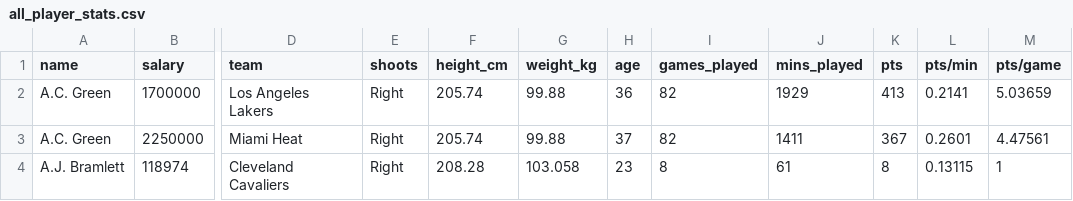
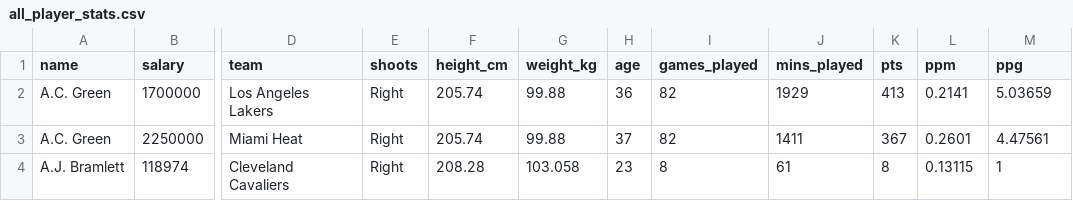
Before and after one commit to ricardofbp/infoviz-prototype, a CSV file: dataset/all_player_stats.csv, drawn as a sheet; only a part is shown, gaps mark what is left out; the diff names each change by its address in the sheet, - before the commit and + after, or states it on an @@ line.

Commit message:
added basic scatterplot with team change no transitions

```diff
--- a/dataset/all_player_stats.csv
+++ b/dataset/all_player_stats.csv
-L1: pts/min
+L1: ppm
-M1: pts/game
+M1: ppg
```
Also changed, not shown: 4 other files.
